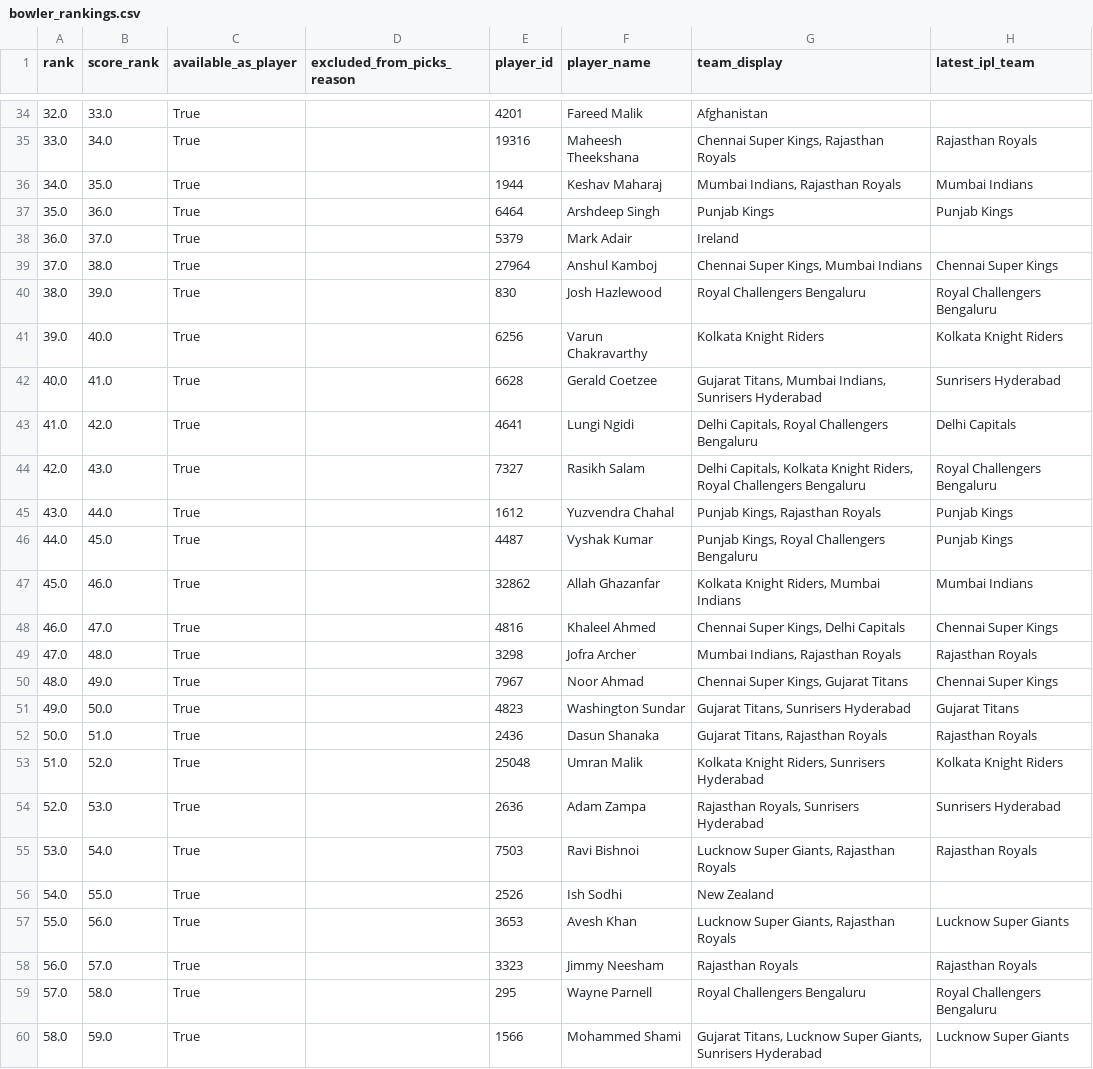
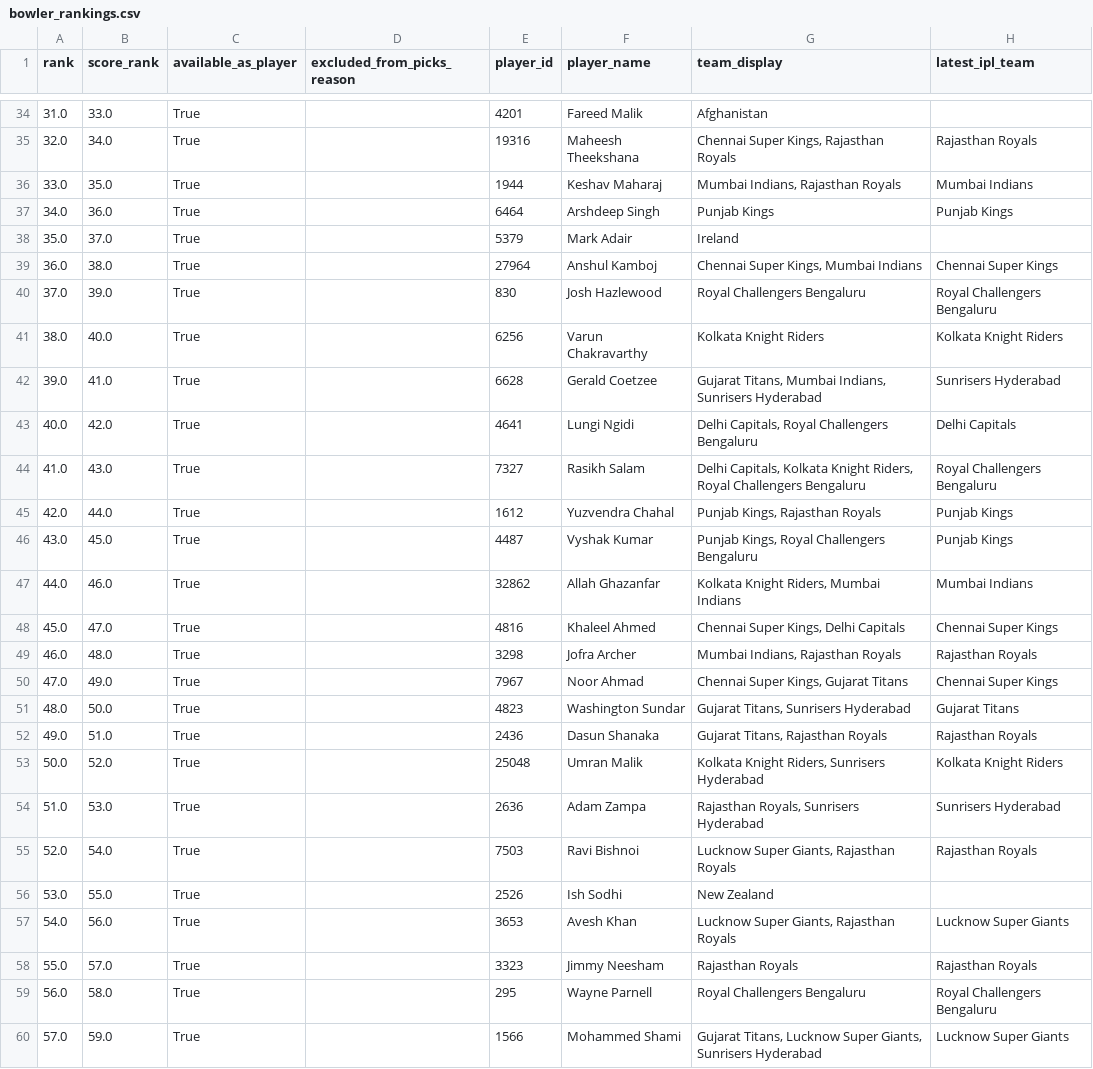
Before and after one commit to Venu200723/rr-superr-selector-round1, a CSV file: bowler_rankings.csv, drawn as a sheet; only a part is shown, gaps mark what is left out; the diff covers the shown part only; the diff names each change by its address in the sheet, - before the commit and + after, or states it on an @@ line.

```diff
--- a/bowler_rankings.csv
+++ b/bowler_rankings.csv
-A34 (rank): 32.0
+A34 (rank): 31.0
-A35 (rank): 33.0
+A35 (rank): 32.0
-A36 (rank): 34.0
+A36 (rank): 33.0
-A37 (rank): 35.0
+A37 (rank): 34.0
-A38 (rank): 36.0
+A38 (rank): 35.0
-A39 (rank): 37.0
+A39 (rank): 36.0
-A40 (rank): 38.0
+A40 (rank): 37.0
-A41 (rank): 39.0
+A41 (rank): 38.0
-A42 (rank): 40.0
+A42 (rank): 39.0
-A43 (rank): 41.0
+A43 (rank): 40.0
-A44 (rank): 42.0
+A44 (rank): 41.0
-A45 (rank): 43.0
+A45 (rank): 42.0
-A46 (rank): 44.0
+A46 (rank): 43.0
-A47 (rank): 45.0
+A47 (rank): 44.0
-A48 (rank): 46.0
+A48 (rank): 45.0
-A49 (rank): 47.0
+A49 (rank): 46.0
-A50 (rank): 48.0
+A50 (rank): 47.0
-A51 (rank): 49.0
+A51 (rank): 48.0
-A52 (rank): 50.0
+A52 (rank): 49.0
-A53 (rank): 51.0
+A53 (rank): 50.0
-A54 (rank): 52.0
+A54 (rank): 51.0
-A55 (rank): 53.0
+A55 (rank): 52.0
-A56 (rank): 54.0
+A56 (rank): 53.0
-A57 (rank): 55.0
+A57 (rank): 54.0
-A58 (rank): 56.0
+A58 (rank): 55.0
-A59 (rank): 57.0
+A59 (rank): 56.0
-A60 (rank): 58.0
+A60 (rank): 57.0
```
Also changed, not shown: 132 edited cells elsewhere in this file, batter_rankings.csv, src/auction_availability.csv, 14 other files.
